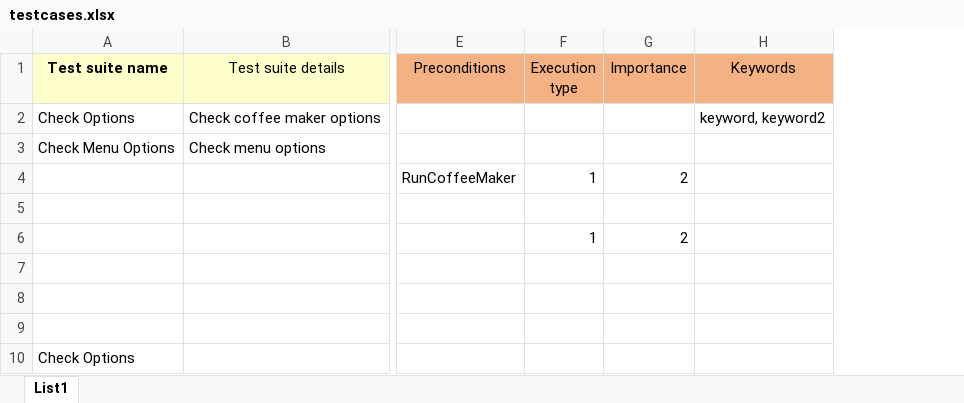
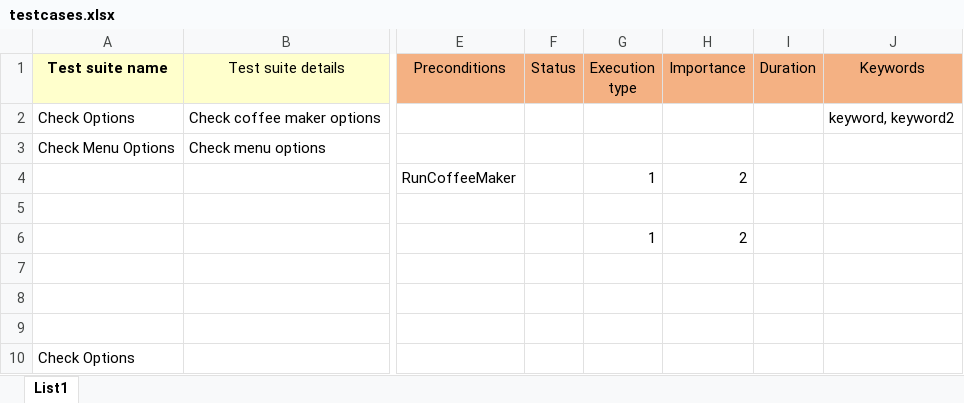
Before and after one commit to Aderthad/testlink-testcase-importer, an Excel workbook: TestCaseImporter/testcases.xlsx, sheet List1, drawn as a sheet; only a part is shown, gaps mark what is left out; values as stored, in another font and other column widths than the file's, no borders; charts and pictures not drawn; the diff names each change by its address in the sheet, - before the commit and + after, or states it on an @@ line.

Commit message:
Added TC status and exp exec time columns to the templates.

```diff
--- a/TestCaseImporter/testcases.xlsx (sheet List1)
+++ b/TestCaseImporter/testcases.xlsx (sheet List1)
+column F (Status), empty
+column I (Duration), empty
```
Also changed, not shown: charts or pictures, 6 other files.
